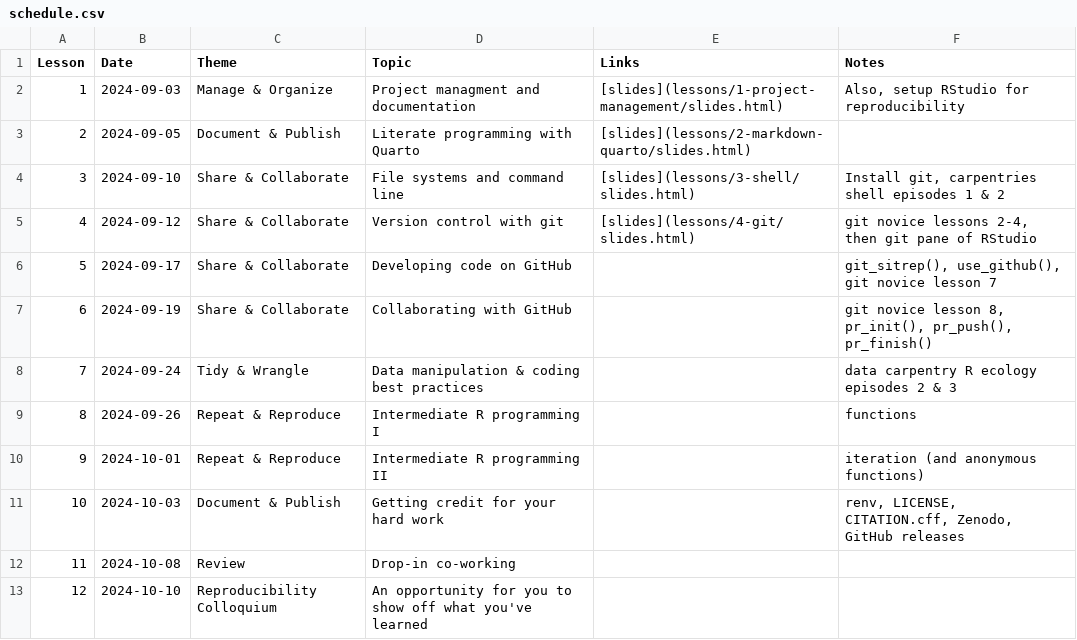
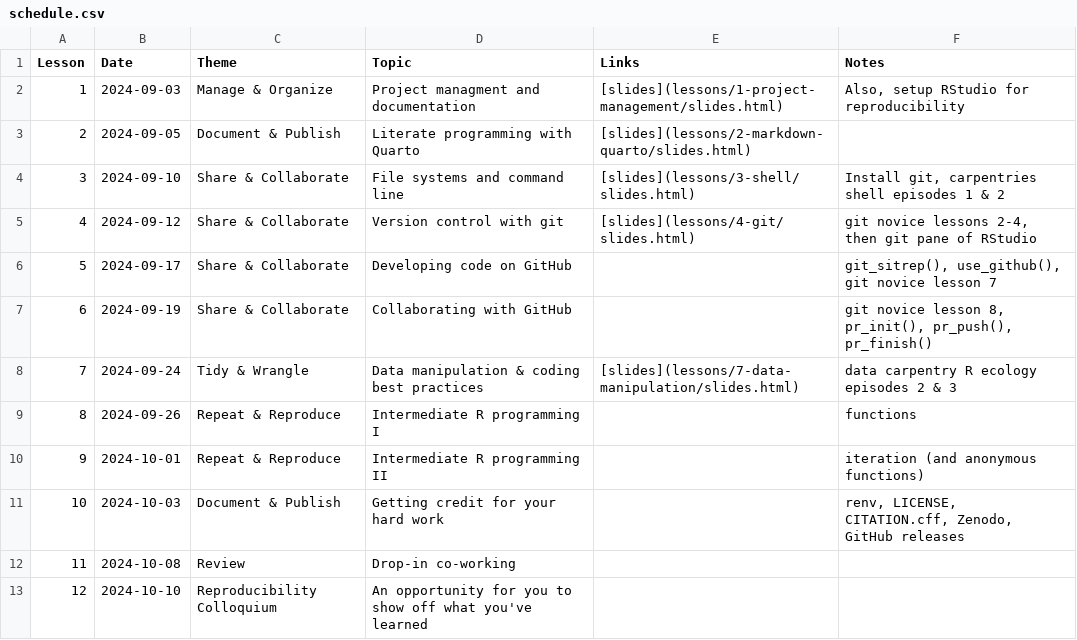
Before and after one commit to cct-datascience/repro-data-sci, a CSV file: schedule.csv, drawn as a sheet.

Commit message:
Update index with slides link.

```diff
--- a/schedule.csv
+++ b/schedule.csv
@@ -7,3 +7,3 @@ Lesson,Date,Theme,Topic,Links,Notes
 6,2024-09-19,Share & Collaborate,Collaborating with GitHub,,"git novice lesson 8, pr_init(), pr_push(), pr_finish()"
-7,2024-09-24,Tidy & Wrangle,Data manipulation & coding best practices,,data carpentry R ecology episodes 2 & 3
+7,2024-09-24,Tidy & Wrangle,Data manipulation & coding best practices,[slides](lessons/7-data-manipulation/slides.html),data carpentry R ecology episodes 2 & 3
 8,2024-09-26,Repeat & Reproduce,Intermediate R programming I,,functions
```
Also changed, not shown: 3 other files.
